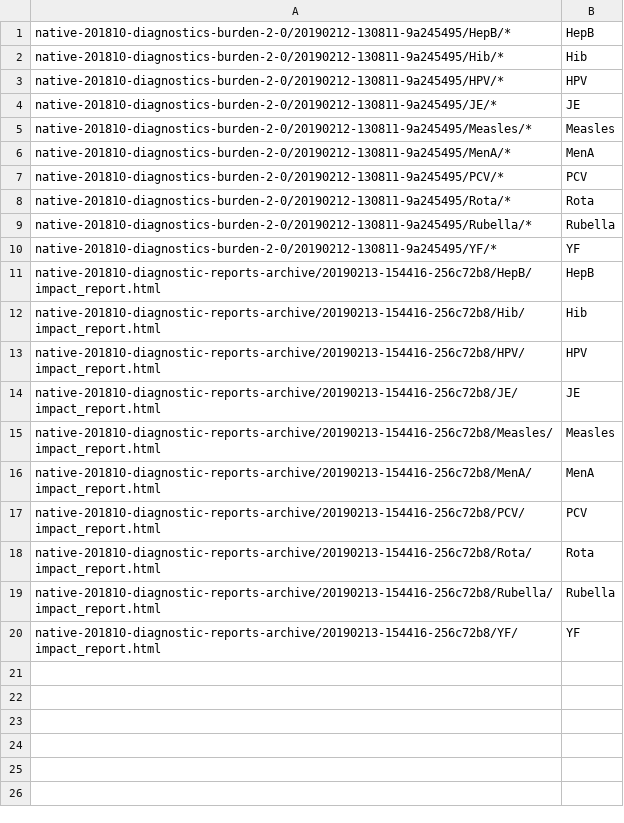
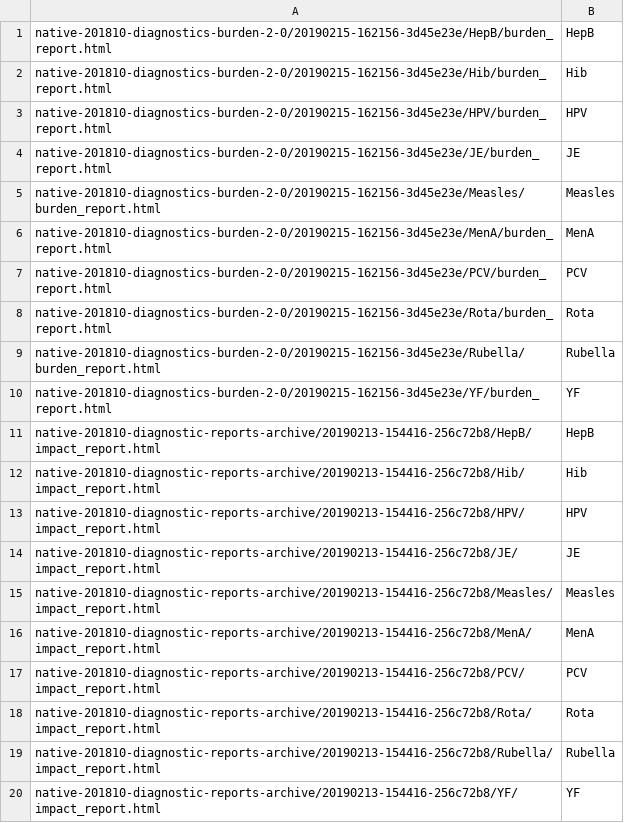
Before and after one commit to vimc/montagu, a CSV file: static/estimate-comparison/201810/config.csv, drawn as a sheet.

Commit message:
Update references to Xiang's reports

```diff
--- a/static/estimate-comparison/201810/config.csv
+++ b/static/estimate-comparison/201810/config.csv
@@ -1,11 +1,11 @@
-native-201810-diagnostics-burden-2-0/20190212-130811-9a245495/HepB/*,HepB
-native-201810-diagnostics-burden-2-0/20190212-130811-9a245495/Hib/*,Hib
-native-201810-diagnostics-burden-2-0/20190212-130811-9a245495/HPV/*,HPV
-native-201810-diagnostics-burden-2-0/20190212-130811-9a245495/JE/*,JE
-native-201810-diagnostics-burden-2-0/20190212-130811-9a245495/Measles/*,Measles
-native-201810-diagnostics-burden-2-0/20190212-130811-9a245495/MenA/*,MenA
-native-201810-diagnostics-burden-2-0/20190212-130811-9a245495/PCV/*,PCV
-native-201810-diagnostics-burden-2-0/20190212-130811-9a245495/Rota/*,Rota
-native-201810-diagnostics-burden-2-0/20190212-130811-9a245495/Rubella/*,Rubella
-native-201810-diagnostics-burden-2-0/20190212-130811-9a245495/YF/*,YF
+native-201810-diagnostics-burden-2-0/20190215-162156-3d45e23e/HepB/burden_report.html,HepB
+native-201810-diagnostics-burden-2-0/20190215-162156-3d45e23e/Hib/burden_report.html,Hib
+native-201810-diagnostics-burden-2-0/20190215-162156-3d45e23e/HPV/burden_report.html,HPV
+native-201810-diagnostics-burden-2-0/20190215-162156-3d45e23e/JE/burden_report.html,JE
+native-201810-diagnostics-burden-2-0/20190215-162156-3d45e23e/Measles/burden_report.html,Measles
+native-201810-diagnostics-burden-2-0/20190215-162156-3d45e23e/MenA/burden_report.html,MenA
+native-201810-diagnostics-burden-2-0/20190215-162156-3d45e23e/PCV/burden_report.html,PCV
+native-201810-diagnostics-burden-2-0/20190215-162156-3d45e23e/Rota/burden_report.html,Rota
+native-201810-diagnostics-burden-2-0/20190215-162156-3d45e23e/Rubella/burden_report.html,Rubella
+native-201810-diagnostics-burden-2-0/20190215-162156-3d45e23e/YF/burden_report.html,YF
 native-201810-diagnostic-reports-archive/20190213-154416-256c72b8/HepB/impact_report.html,HepB
```
